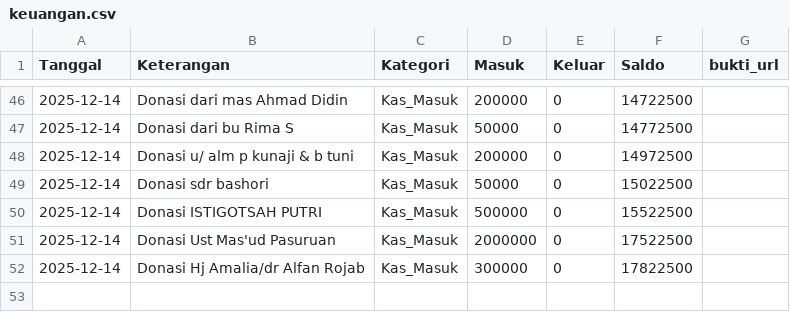
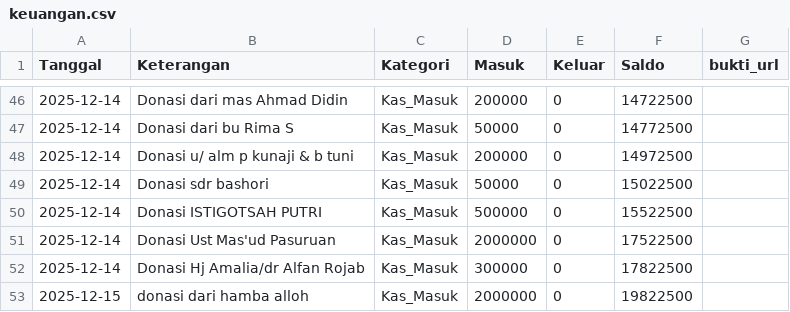
Before and after one commit to mushollaattaqwaklotok/sistem-keuangan-attaqwa, a CSV file: data/keuangan.csv, drawn as a sheet; only a part is shown, gaps mark what is left out.

Commit message:
Update keuangan.csv

```diff
--- a/data/keuangan.csv
+++ b/data/keuangan.csv
@@ -52 +52,2 @@ Tanggal,Keterangan,Kategori,Masuk,Keluar,Saldo,bukti_url
 2025-12-14,Donasi Hj Amalia/dr Alfan Rojab,Kas_Masuk,300000,0,17822500,
+2025-12-15,donasi dari hamba alloh,Kas_Masuk,2000000,0,19822500,
```
